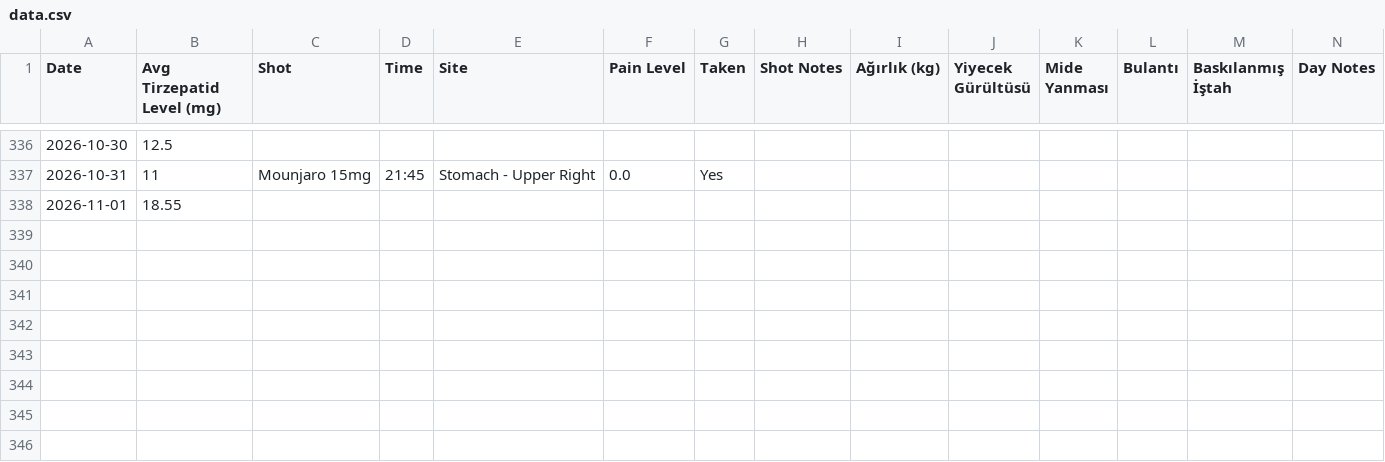
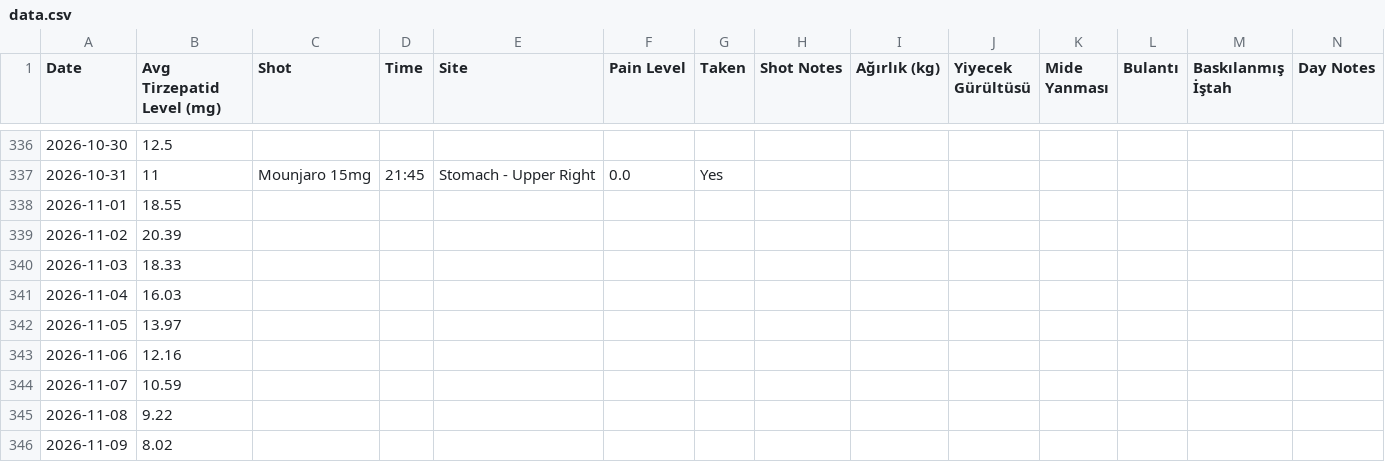
Before and after one commit to koyuncuem/ShotTracker, a CSV file: data.csv, drawn as a sheet; only a part is shown, gaps mark what is left out; the diff names each change by its address in the sheet, - before the commit and + after, or states it on an @@ line.

Commit message:
Update data.csv from ShotTrack app

```diff
--- a/data.csv
+++ b/data.csv
+row 339: 2026-11-02 | 20.39
+row 340: 2026-11-03 | 18.33
+row 341: 2026-11-04 | 16.03
+row 342: 2026-11-05 | 13.97
+row 343: 2026-11-06 | 12.16
+row 344: 2026-11-07 | 10.59
+row 345: 2026-11-08 | 9.22
+row 346: 2026-11-09 | 8.02
```
